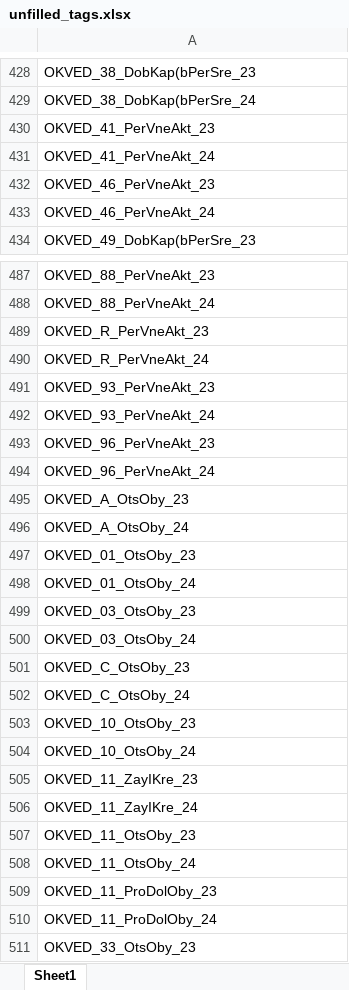
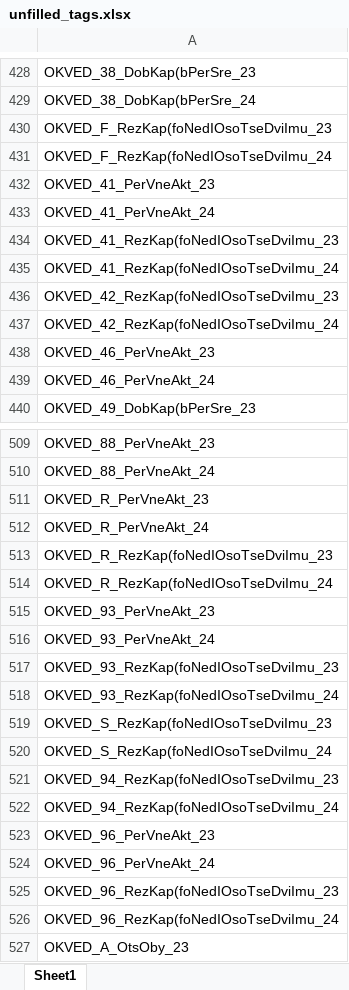
Before and after one commit to LOo1-o/project-1, an Excel workbook: output/unfilled_tags.xlsx, sheet Sheet1, drawn as a sheet; only a part is shown, gaps mark what is left out; the shorter side is filled out with more unchanged rows; values as stored, in another font and other column widths than the file's, no borders; the diff covers the shown part only; the diff names each change by its address in the sheet, - before the commit and + after, or states it on an @@ line.

```diff
--- a/output/unfilled_tags.xlsx (sheet Sheet1)
+++ b/output/unfilled_tags.xlsx (sheet Sheet1)
+row 430: OKVED_F_RezKap(foNedIOsoTseDviImu_23
+row 431: OKVED_F_RezKap(foNedIOsoTseDviImu_24
+row 434: OKVED_41_RezKap(foNedIOsoTseDviImu_23
+row 435: OKVED_41_RezKap(foNedIOsoTseDviImu_24
+row 436: OKVED_42_RezKap(foNedIOsoTseDviImu_23
+row 437: OKVED_42_RezKap(foNedIOsoTseDviImu_24
+row 513: OKVED_R_RezKap(foNedIOsoTseDviImu_23
+row 514: OKVED_R_RezKap(foNedIOsoTseDviImu_24
+row 517: OKVED_93_RezKap(foNedIOsoTseDviImu_23
+row 518: OKVED_93_RezKap(foNedIOsoTseDviImu_24
+row 519: OKVED_S_RezKap(foNedIOsoTseDviImu_23
+row 520: OKVED_S_RezKap(foNedIOsoTseDviImu_24
+row 521: OKVED_94_RezKap(foNedIOsoTseDviImu_23
+row 522: OKVED_94_RezKap(foNedIOsoTseDviImu_24
+row 525: OKVED_96_RezKap(foNedIOsoTseDviImu_23
+row 526: OKVED_96_RezKap(foNedIOsoTseDviImu_24
```
Also changed, not shown: 16 added rows elsewhere in this sheet, 4 other files.
